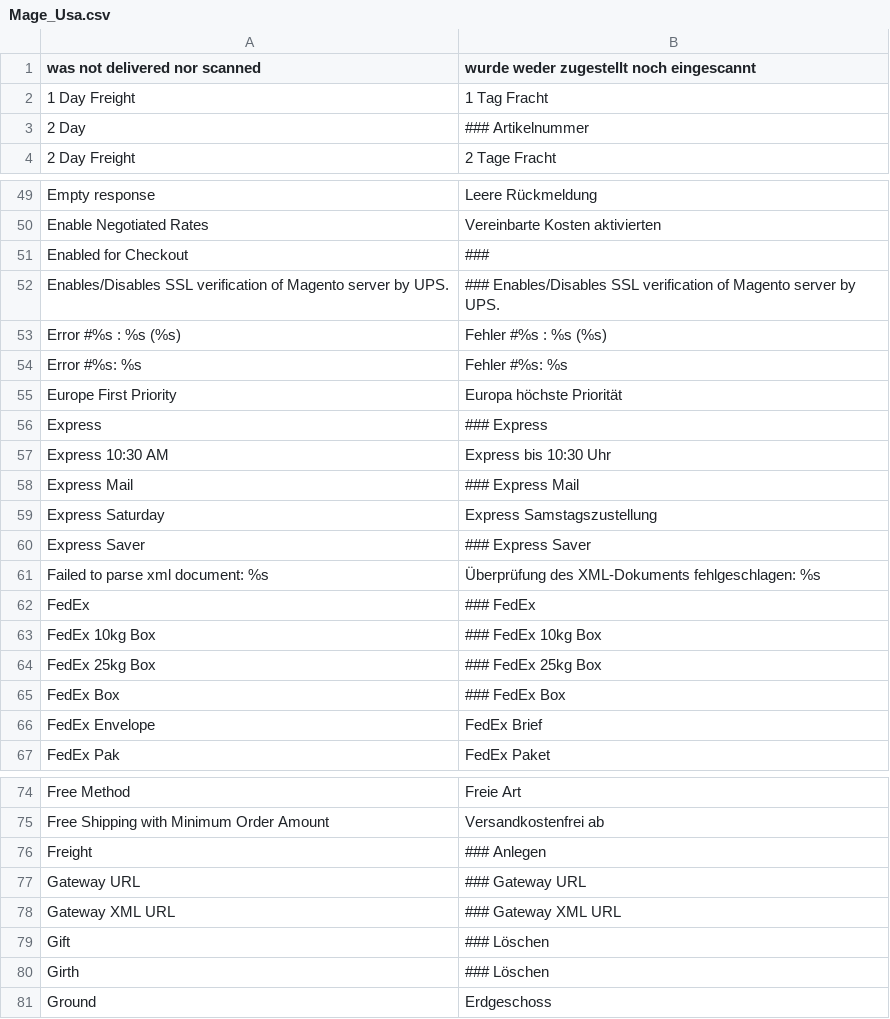
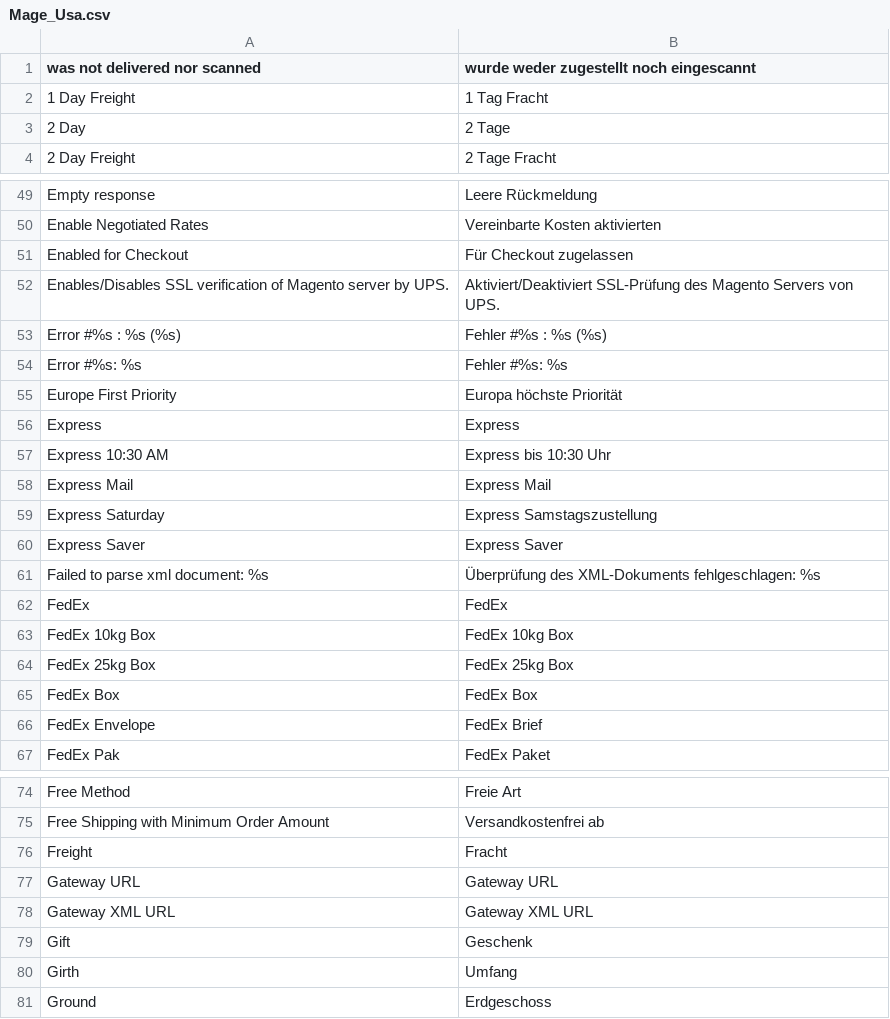
Before and after one commit to riconeitzel/German_LocalePack_de_DE, a CSV file: app/locale/de_DE/Mage_Usa.csv, drawn as a sheet; only a part is shown, gaps mark what is left out; the diff covers the shown part only.

```diff
--- a/app/locale/de_DE/Mage_Usa.csv
+++ b/app/locale/de_DE/Mage_Usa.csv
@@ -2,3 +2,3 @@
 "1 Day Freight","1 Tag Fracht"
-"2 Day","### Artikelnummer"
+"2 Day","2 Tage"
 "2 Day Freight","2 Tage Fracht"
@@ -50,4 +50,4 @@
 "Enable Negotiated Rates","Vereinbarte Kosten aktivierten"
-"Enabled for Checkout","###"
-"Enables/Disables SSL verification of Magento server by UPS.","### Enables/Disables SSL verification of Magento server by UPS."
+"Enabled for Checkout","Für Checkout zugelassen"
+"Enables/Disables SSL verification of Magento server by UPS.","Aktiviert/Deaktiviert SSL-Prüfung des Magento Servers von UPS."
 "Error #%s : %s (%s)","Fehler #%s : %s (%s)"
@@ -55,12 +55,12 @@
 "Europe First Priority","Europa höchste Priorität"
-"Express","### Express"
+"Express","Express"
 "Express 10:30 AM","Express bis 10:30 Uhr"
-"Express Mail","### Express Mail"
+"Express Mail","Express Mail"
 "Express Saturday","Express Samstagszustellung"
-"Express Saver","### Express Saver"
+"Express Saver","Express Saver"
 "Failed to parse xml document: %s","Überprüfung des XML-Dokuments fehlgeschlagen: %s"
-"FedEx","### FedEx"
-"FedEx 10kg Box","### FedEx 10kg Box"
-"FedEx 25kg Box","### FedEx 25kg Box"
-"FedEx Box","### FedEx Box"
+"FedEx","FedEx"
+"FedEx 10kg Box","FedEx 10kg Box"
+"FedEx 25kg Box","FedEx 25kg Box"
+"FedEx Box","FedEx Box"
 "FedEx Envelope","FedEx Brief"
@@ -75,7 +75,7 @@
 "Free Shipping with Minimum Order Amount","Versandkostenfrei ab"
-"Freight","### Anlegen"
-"Gateway URL","### Gateway URL"
-"Gateway XML URL","### Gateway XML URL"
-"Gift","### Löschen"
-"Girth","### Löschen"
+"Freight","Fracht"
+"Gateway URL","Gateway URL"
+"Gateway XML URL","Gateway XML URL"
+"Gift","Geschenk"
+"Girth","Umfang"
 "Ground","Erdgeschoss"
```
Also changed, not shown: 30 edited cells elsewhere in this file.
